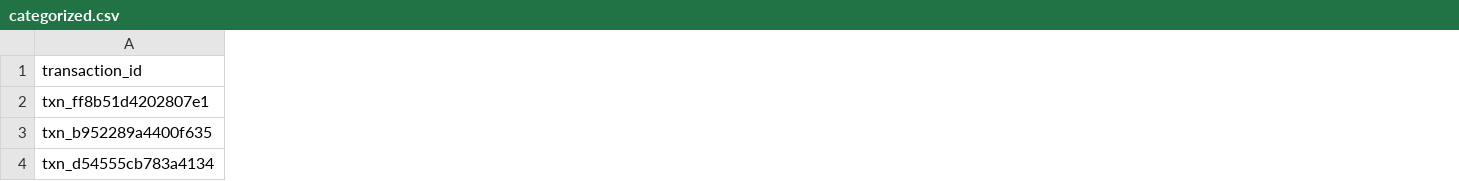
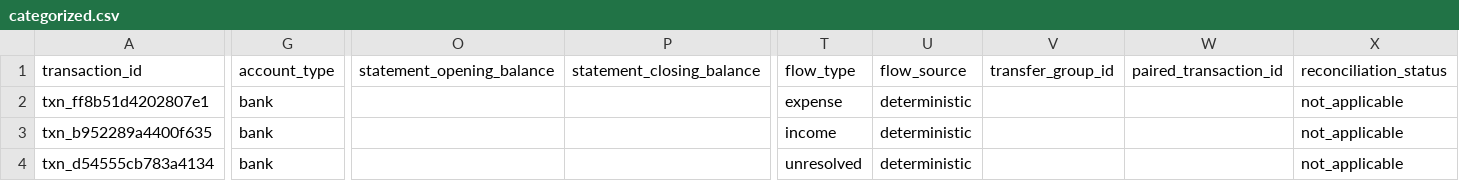
Before and after one commit to itsjling/honeymoney, a CSV file: examples/expected-output/categorized.csv, drawn as a sheet; only a part is shown, gaps mark what is left out; the diff covers the shown part only; the diff names each change by its address in the sheet, - before the commit and + after, or states it on an @@ line.

Commit message:
Add ledger reconciliation and flow-type reporting

```diff
--- a/examples/expected-output/categorized.csv
+++ b/examples/expected-output/categorized.csv
+column G (account_type), rows 2-4: all bank
+column O (statement_opening_balance), empty
+column P (statement_closing_balance), empty
+column T (flow_type), rows 2-4: expense | income | unresolved
+column U (flow_source), rows 2-4: all deterministic
+column V (transfer_group_id), empty
+column W (paired_transaction_id), empty
+column X (reconciliation_status), rows 2-4: all not_applicable
```
Also changed, not shown: 1 added column elsewhere in this file, examples/expected-output/review_needed.csv, 28 other files.
